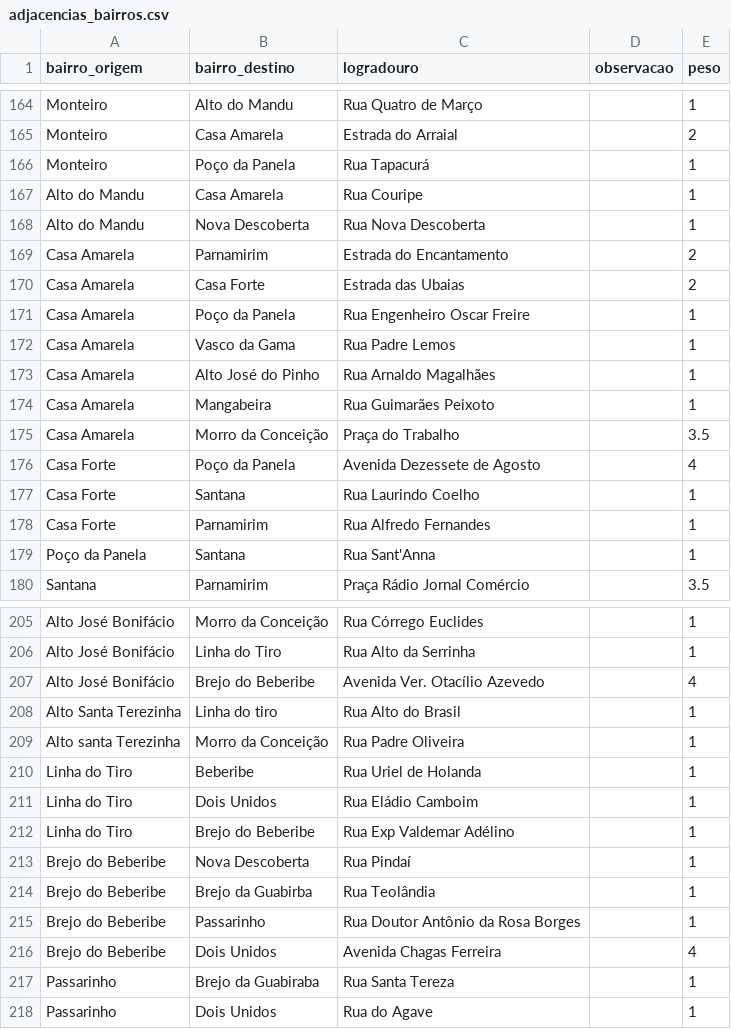
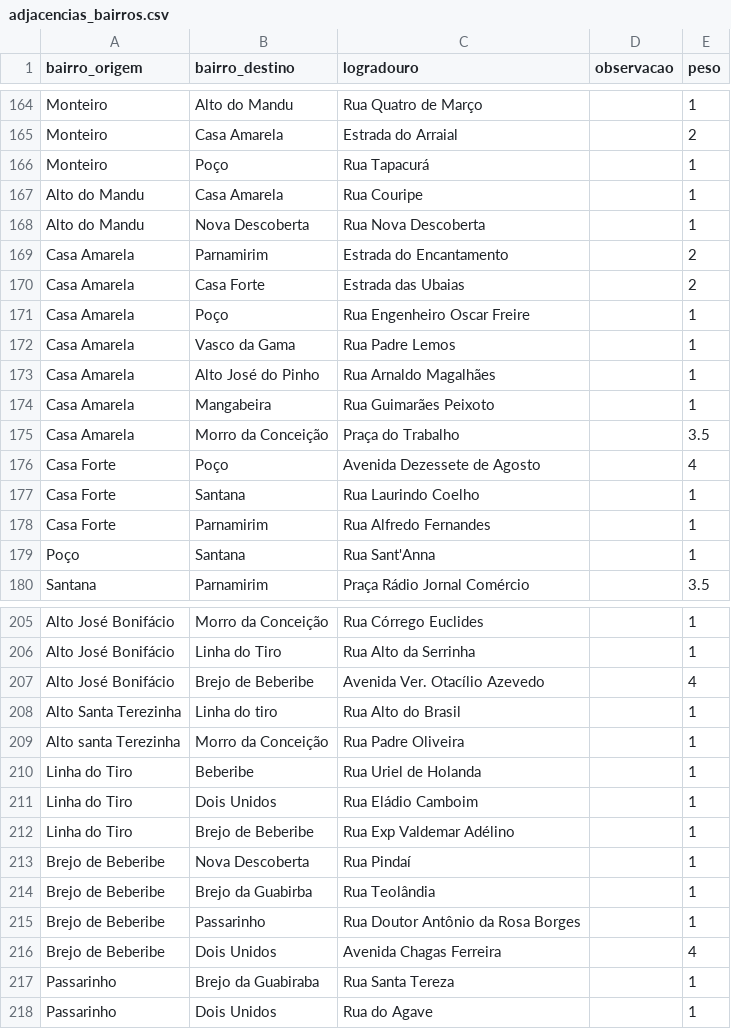
Before and after one commit to SilvioFittipald1/projeto-grafos, a CSV file: data/adjacencias_bairros.csv, drawn as a sheet; only a part is shown, gaps mark what is left out.

```diff
--- a/data/adjacencias_bairros.csv
+++ b/data/adjacencias_bairros.csv
@@ -165,3 +165,3 @@ Monteiro,Alto do Mandu,Rua Quatro de Março,,1
 Monteiro,Casa Amarela,Estrada do Arraial,,2
-Monteiro,Poço da Panela,Rua Tapacurá,,1
+Monteiro,Poço ,Rua Tapacurá,,1
 Alto do Mandu,Casa Amarela,Rua Couripe,,1
@@ -170,3 +170,3 @@ Casa Amarela,Parnamirim,Estrada do Encantamento,,2
 Casa Amarela,Casa Forte,Estrada das Ubaias,,2
-Casa Amarela,Poço da Panela,Rua Engenheiro Oscar Freire,,1
+Casa Amarela,Poço ,Rua Engenheiro Oscar Freire,,1
 Casa Amarela,Vasco da Gama,Rua Padre Lemos,,1
@@ -175,6 +175,6 @@ Casa Amarela,Mangabeira,Rua Guimarães Peixoto,,1
 Casa Amarela,Morro da Conceição,Praça do Trabalho,,3.5
-Casa Forte,Poço da Panela,Avenida Dezessete de Agosto,,4
+Casa Forte,Poço ,Avenida Dezessete de Agosto,,4
 Casa Forte,Santana,Rua Laurindo Coelho,,1
 Casa Forte,Parnamirim,Rua Alfredo Fernandes,,1
-Poço da Panela,Santana,Rua Sant'Anna,,1
+Poço ,Santana,Rua Sant'Anna,,1
 Santana,Parnamirim,Praça Rádio Jornal Comércio,,3.5
@@ -206,3 +206,3 @@ Alto José Bonifácio,Morro da Conceição,Rua Córrego Euclides ,,1
 Alto José Bonifácio,Linha do Tiro,Rua Alto da Serrinha,,1
-Alto José Bonifácio,Brejo do Beberibe,Avenida Ver. Otacílio Azevedo,,4
+Alto José Bonifácio,Brejo de Beberibe,Avenida Ver. Otacílio Azevedo,,4
 Alto Santa Terezinha,Linha do tiro,Rua Alto do Brasil,,1
@@ -211,7 +211,7 @@ Linha do Tiro,Beberibe,Rua Uriel de Holanda,,1
 Linha do Tiro,Dois Unidos,Rua Eládio Camboim,,1
-Linha do Tiro,Brejo do Beberibe,Rua Exp Valdemar Adélino,,1
-Brejo do Beberibe,Nova Descoberta,Rua Pindaí,,1
-Brejo do Beberibe,Brejo da Guabirba,Rua Teolândia,,1
-Brejo do Beberibe,Passarinho,Rua Doutor Antônio da Rosa Borges,,1
-Brejo do Beberibe,Dois Unidos,Avenida Chagas Ferreira,,4
+Linha do Tiro,Brejo de Beberibe,Rua Exp Valdemar Adélino,,1
+Brejo de Beberibe,Nova Descoberta,Rua Pindaí,,1
+Brejo de Beberibe,Brejo da Guabirba,Rua Teolândia,,1
+Brejo de Beberibe,Passarinho,Rua Doutor Antônio da Rosa Borges,,1
+Brejo de Beberibe,Dois Unidos,Avenida Chagas Ferreira,,4
 Passarinho,Brejo da Guabiraba,Rua Santa Tereza,,1
```
Also changed, not shown: data/bairros_unique.csv, out/ego_bairro.csv, 8 other files.
